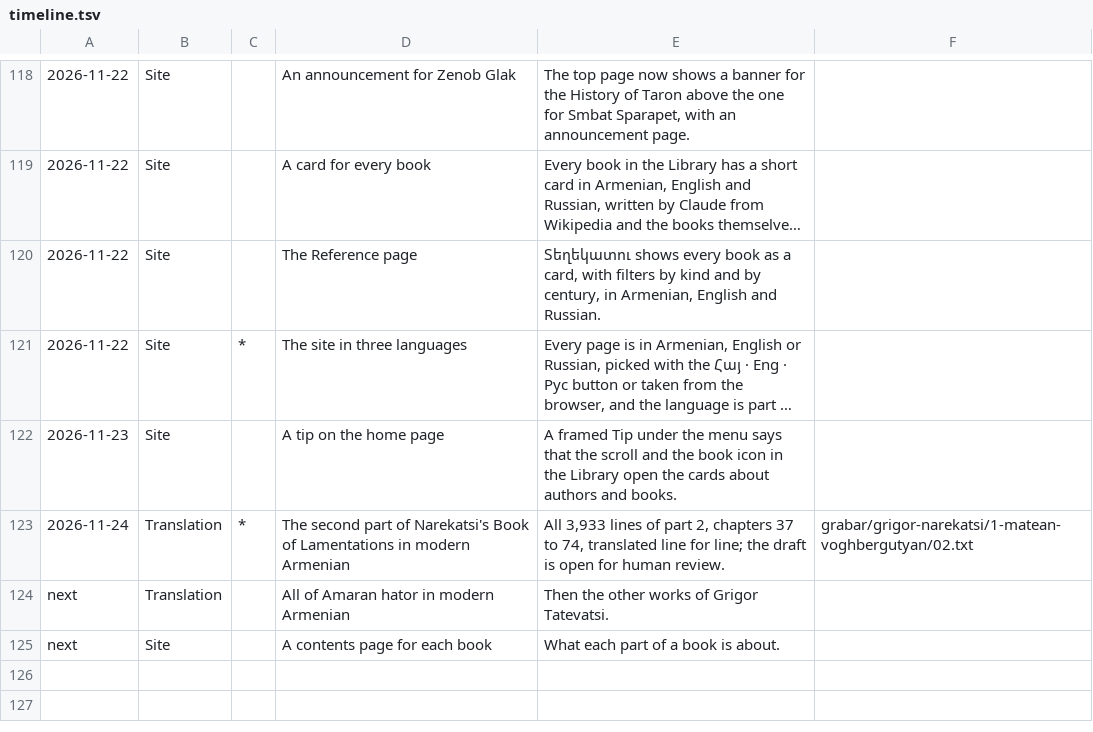
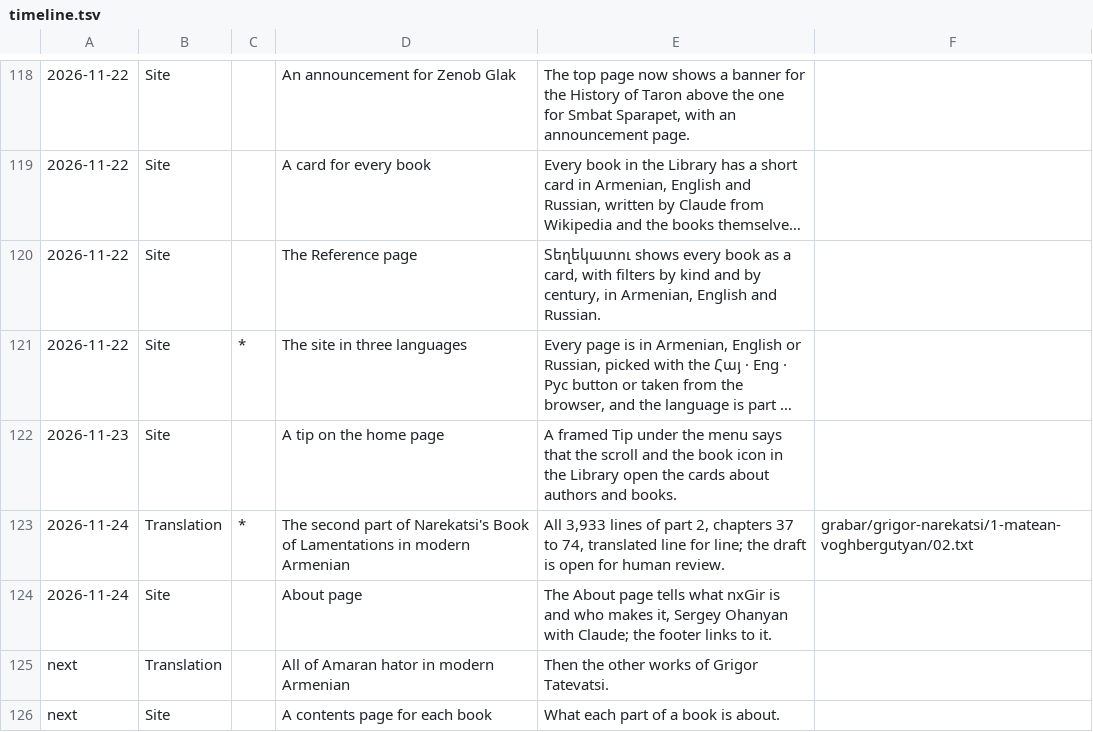
Before and after one commit to serjhnn/nx-gir, a TSV file: timeline.tsv, drawn as a sheet; only a part is shown, gaps mark what is left out; long unchanged cells end in ….

```diff
--- a/timeline.tsv
+++ b/timeline.tsv
@@ -123,2 +123,3 @@
 2026-11-24	Translation	*	The second part of Narekatsi's Book of Lamentations in modern Armenian	All 3,933 lines of part 2, chapters 37 to 74, translated line for line; the draft is open for human review.	grabar/grigor-narekatsi/1-matean-voghbergutyan/02.txt
+2026-11-24	Site		About page	The About page tells what nxGir is and who makes it, Sergey Ohanyan with Claude; the footer links to it.	
 next	Translation		All of Amaran hator in modern Armenian	Then the other works of Grigor Tatevatsi.	
```
Also changed, not shown: 8 other files.
